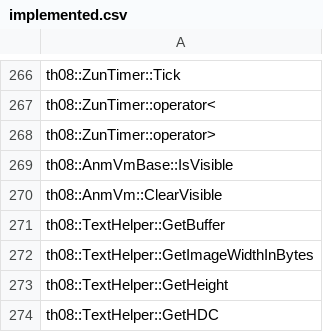
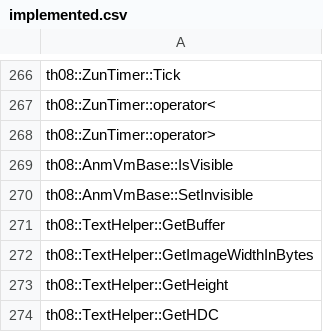
Before and after one commit to N0zoM1z0/th08, a CSV file: config/implemented.csv, drawn as a sheet; only a part is shown, gaps mark what is left out.

```diff
--- a/config/implemented.csv
+++ b/config/implemented.csv
@@ -269,3 +269,3 @@ th08::ZunTimer::operator>
 th08::AnmVmBase::IsVisible
-th08::AnmVm::ClearVisible
+th08::AnmVmBase::SetInvisible
 th08::TextHelper::GetBuffer
```
Also changed, not shown: config/mapping.csv, config/matches.csv, 4 other files.
